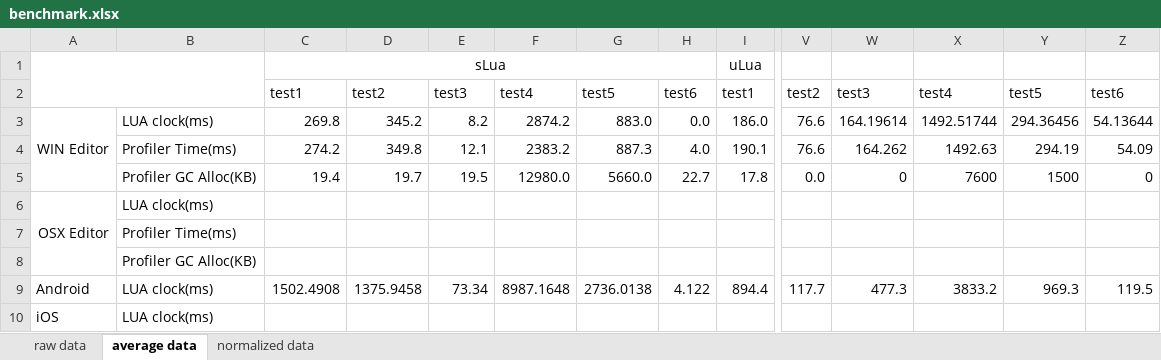
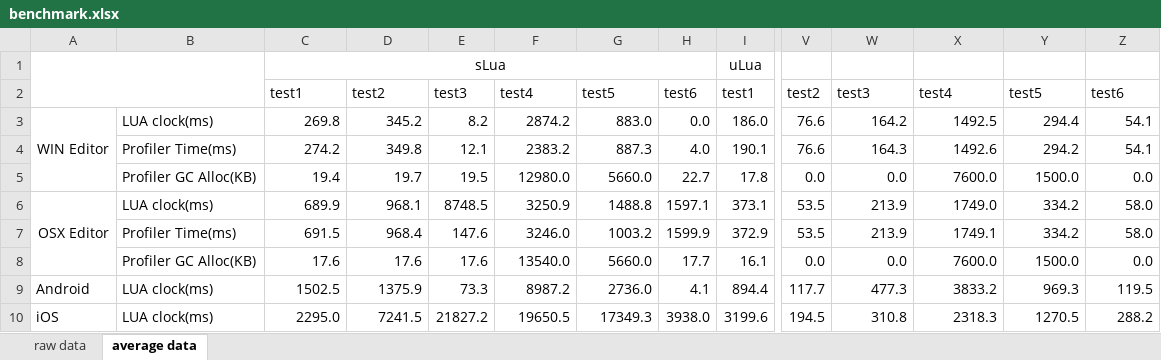
Before and after one commit to qiankanglai/unity_lua_benchmark, an Excel workbook: benchmark.xlsx, sheet average data, drawn as a sheet; only a part is shown, gaps mark what is left out; values as stored, in another font and other column widths than the file's, no borders; charts and pictures not drawn; removed rows and columns are numbered as before the commit, all else as after; rows hold the shown columns only; the diff names each change by its address in the sheet, - before the commit and + after, or states it on an @@ line.

Commit message:
new data done

```diff
--- a/benchmark.xlsx (sheet average data)
+++ b/benchmark.xlsx (sheet average data)
-sheet tab: normalized data
-W3: 164.19614
+W3: 164.2
-X3: 1492.51744
+X3: 1492.5
-Y3: 294.36456
+Y3: 294.4
-Z3: 54.13644
+Z3: 54.1
-W4: 164.262
+W4: 164.3
-X4: 1492.63
+X4: 1492.6
-Y4: 294.19
+Y4: 294.2
-Z4: 54.09
+Z4: 54.1
-W5: 0
+W5: 0.0
-X5: 7600
+X5: 7600.0
-Y5: 1500
+Y5: 1500.0
-Z5: 0
+Z5: 0.0
-row 6: OSX Editor | LUA clock(ms)
-row 7:  | Profiler Time(ms)
-row 8:  | Profiler GC Alloc(KB)
+row 6: OSX Editor | LUA clock(ms) | 689.9 | 968.1 | 8748.5 | 3250.9 | 1488.8 | 1597.1 | 373.1 | 53.5 | 213.9 | 1749.0 | 334.2 | 58.0
+row 7:  | Profiler Time(ms) | 691.5 | 968.4 | 147.6 | 3246.0 | 1003.2 | 1599.9 | 372.9 | 53.5 | 213.9 | 1749.1 | 334.2 | 58.0
+row 8:  | Profiler GC Alloc(KB) | 17.6 | 17.6 | 17.6 | 13540.0 | 5660.0 | 17.7 | 16.1 | 0.0 | 0.0 | 7600.0 | 1500.0 | 0.0
-C9: 1502.4908
+C9: 1502.5
-D9: 1375.9458
+D9: 1375.9
-E9: 73.34
+E9: 73.3
-F9: 8987.1648
+F9: 8987.2
-G9: 2736.0138
+G9: 2736.0
-H9: 4.122
+H9: 4.1
-row 10: iOS | LUA clock(ms)
+row 10: iOS | LUA clock(ms) | 2295.0 | 7241.5 | 21827.2 | 19650.5 | 17349.3 | 3938.0 | 3199.6 | 194.5 | 310.8 | 2318.3 | 1270.5 | 288.2
```
Also changed, not shown: sheet raw data, charts or pictures, 7 other files.
